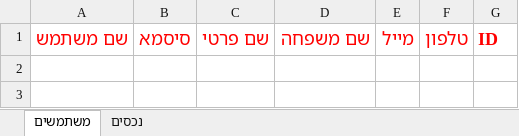
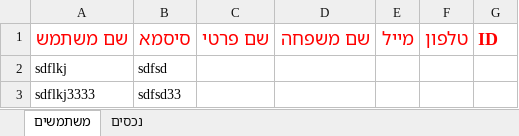
Before and after one commit to yonisho52/ALYS-JavaSwing, an Excel workbook: DataBase.xlsx, sheet משתמשים, drawn as a sheet; values as stored, in another font and other column widths than the file's, no borders; the diff names each change by its address in the sheet, - before the commit and + after, or states it on an @@ line.

Commit message:
Controller , user excel, model

```diff
--- a/DataBase.xlsx (sheet משתמשים)
+++ b/DataBase.xlsx (sheet משתמשים)
+row 2: sdflkj | sdfsd
+row 3: sdflkj3333 | sdfsd33
```
Also changed, not shown: 25 other files.
